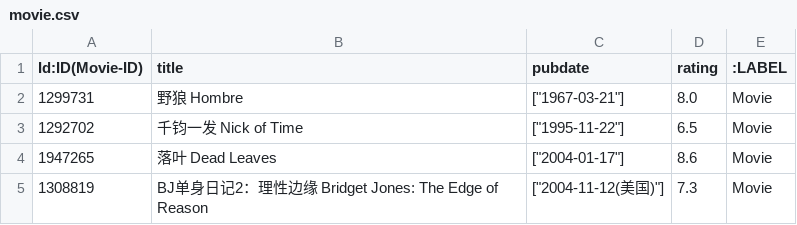
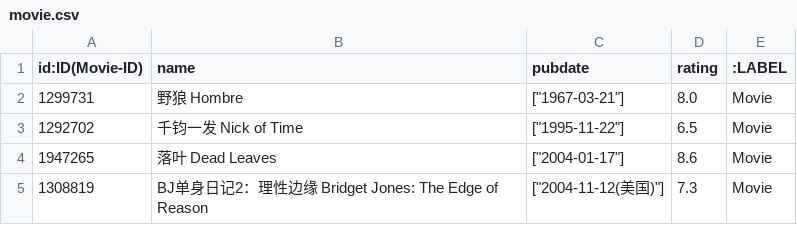
Before and after one commit to ChenCyl/movie-kg-backend, a CSV file: src/assets/movie.csv, drawn as a sheet; only a part is shown.

```diff
--- a/src/assets/movie.csv
+++ b/src/assets/movie.csv
@@ -1,2 +1,2 @@
-"Id:ID(Movie-ID)","title","pubdate","rating",":LABEL"
+"id:ID(Movie-ID)","name","pubdate","rating",":LABEL"
 "1299731","野狼 Hombre","[""1967-03-21""]","8.0","Movie"
```
Also changed, not shown: src/assets/director.csv, src/assets/writer.csv, 7 other files.
